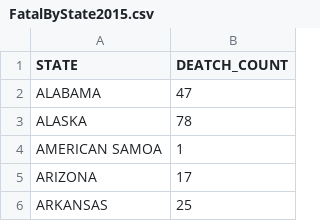
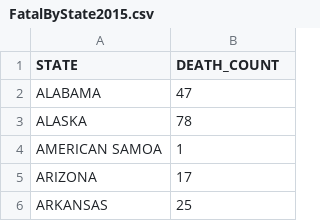
Before and after one commit to psumank/test-repo, a CSV file: FatalByState2015.csv, drawn as a sheet; only a part is shown.

```diff
--- a/FatalByState2015.csv
+++ b/FatalByState2015.csv
@@ -1,2 +1,2 @@
-"STATE","DEATCH_COUNT"
+"STATE","DEATH_COUNT"
 "ALABAMA",47
```
Also changed, not shown: FatalByStateAndEvent2015.csv.
